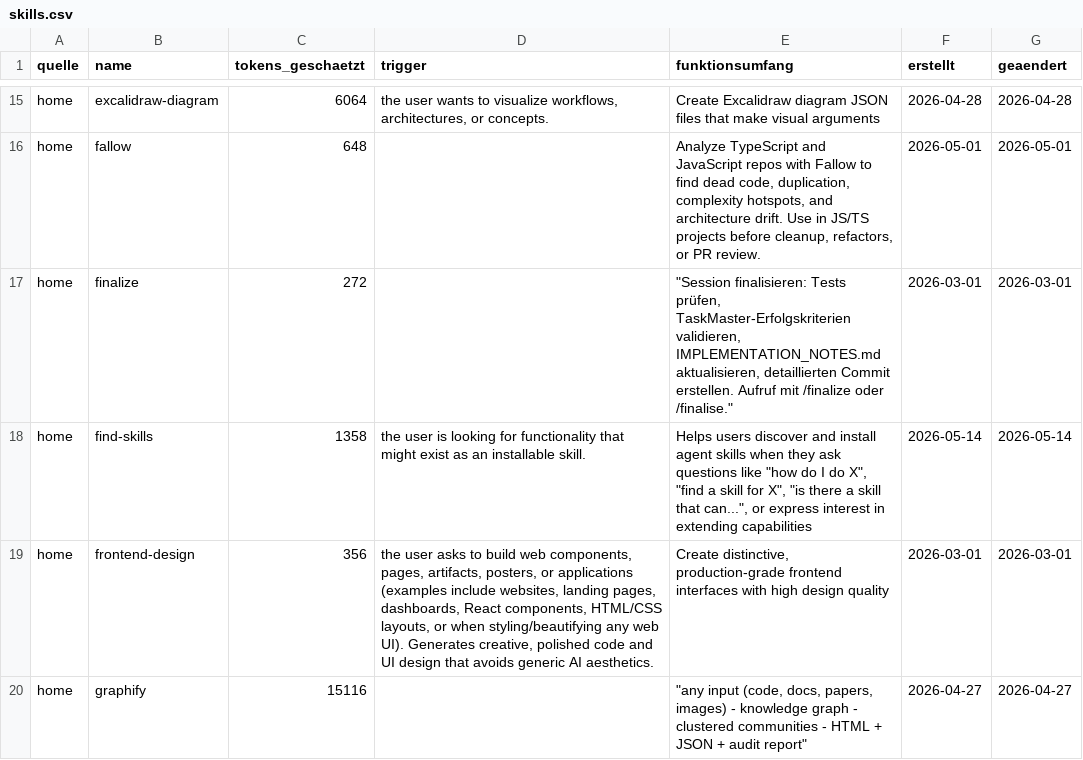
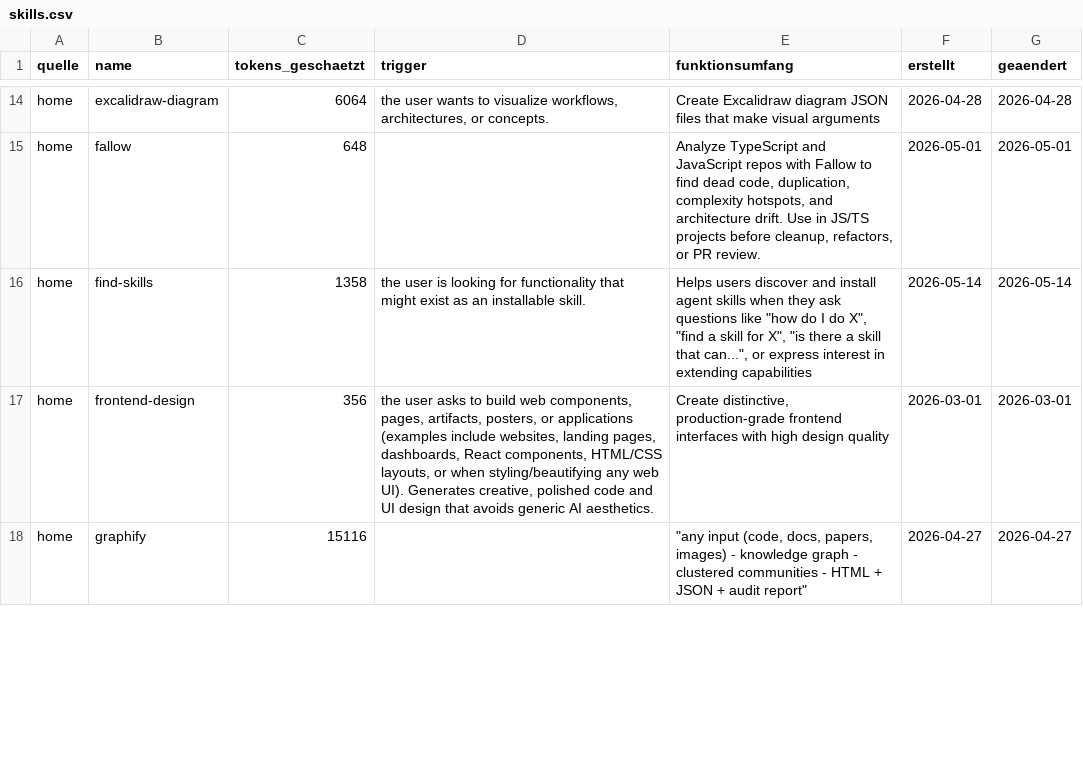
Before and after one commit to DGK-Development/cc-setup, a CSV file: knowledge/skills.csv, drawn as a sheet; only a part is shown, gaps mark what is left out; the diff covers the shown part only.

Commit message:
refactor(skills): konsolidiere session/audit-Skills + context-load qmd-Wiki global
- audit = session-analyser + context-audit (Modi logs/config)
- session-stop = +finalize, dokumentiert lessons-learned + backlog-tasks
- context-load: qmd-Wiki CWD-unabhaengig, session-init eingefaltet (submodule bump)
- bundle.sh: session_analyze.py -> skills/audit/scripts
- entfernt templates session-analyser + session-init; skills.csv aktualisiert

```diff
--- a/knowledge/skills.csv
+++ b/knowledge/skills.csv
@@ -16,3 +15,2 @@ home,excalidraw-diagram,6064,"the user wants to visualize workflows, architectur
 home,fallow,648,,"Analyze TypeScript and JavaScript repos with Fallow to find dead code, duplication, complexity hotspots, and architecture drift. Use in JS/TS projects before cleanup, refactors, or PR review.",2026-05-01,2026-05-01
-home,finalize,272,,"""Session finalisieren: Tests prüfen, TaskMaster-Erfolgskriterien validieren, IMPLEMENTATION_NOTES.md aktualisieren, detaillierten Commit erstellen. Aufruf mit /finalize oder /finalise.""",2026-03-01,2026-03-01
 home,find-skills,1358,the user is looking for functionality that might exist as an installable skill.,"Helps users discover and install agent skills when they ask questions like ""how do I do X"", ""find a skill for X"", ""is there a skill that can..."", or express interest in extending capabilities",2026-05-14,2026-05-14
```
Also changed, not shown: 2 added rows, 10 removed rows and 16 edited cells elsewhere in this file, 5 other files.
